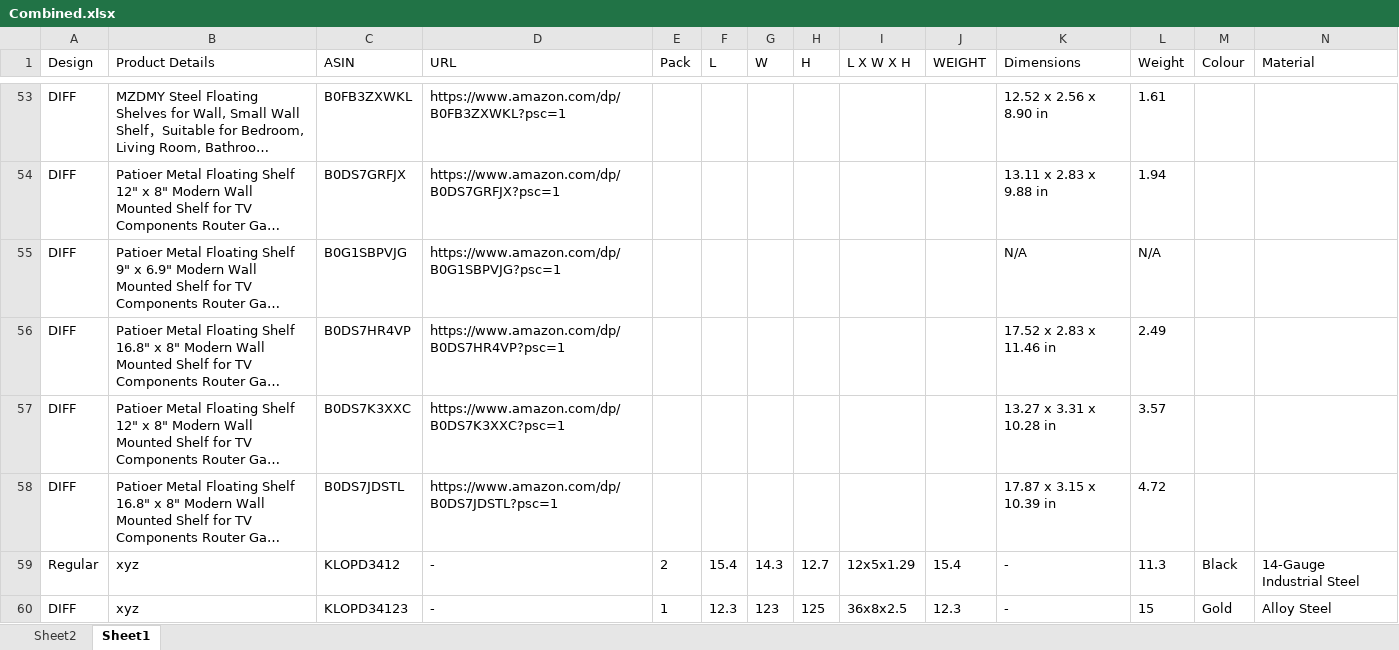
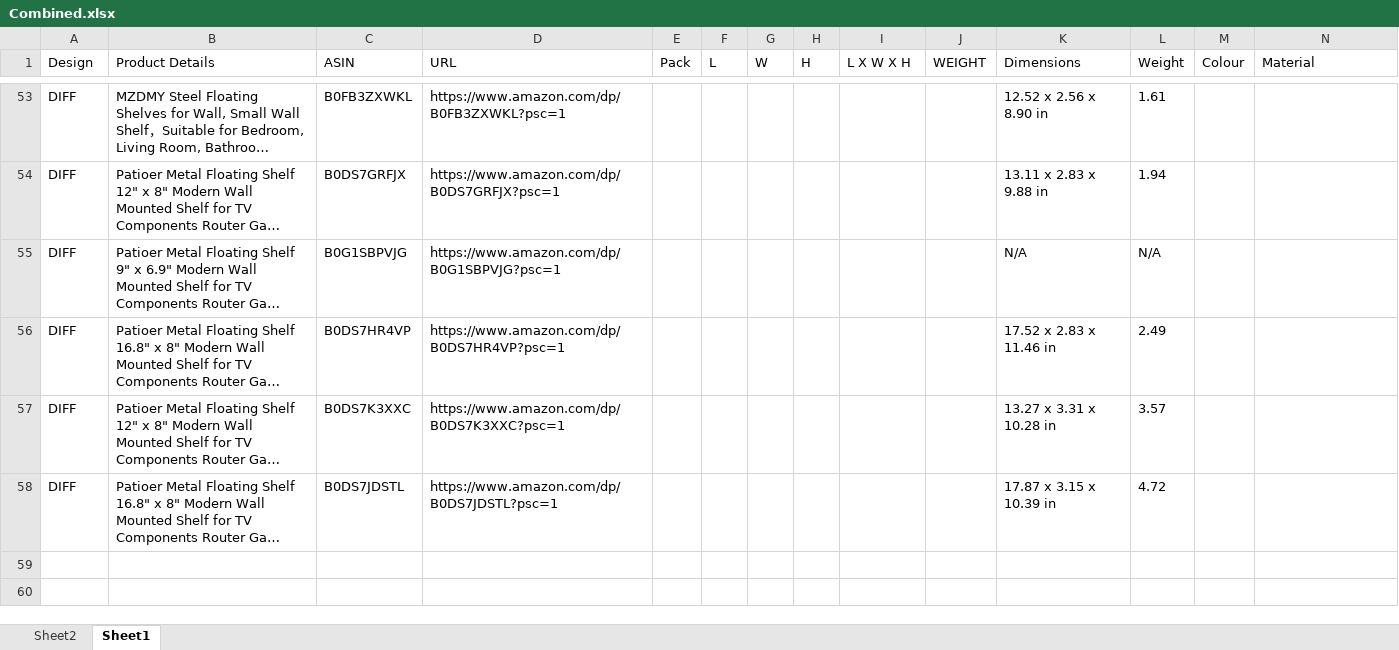
Before and after one commit to SpectraOverseas/Floating-Shelf, an Excel workbook: data/Combined.xlsx, sheet Sheet1, drawn as a sheet; only a part is shown, gaps mark what is left out; long unchanged cells end in …; values as stored, in another font and other column widths than the file's, no borders; rows hold the shown columns only; the diff names each change by its address in the sheet, - before the commit and + after, or states it on an @@ line.

Commit message:
Update

```diff
--- a/data/Combined.xlsx (sheet Sheet1)
+++ b/data/Combined.xlsx (sheet Sheet1)
-row 59: Regular | xyz | KLOPD3412 | - | 2 | 15.4 | 14.3 | 12.7 | 12x5x1.29 | 15.4 | - | 11.3 | Black | 14-Gauge Industrial Steel
-row 60: DIFF | xyz | KLOPD34123 | - | 1 | 12.3 | 123 | 125 | 36x8x2.5 | 12.3 | - | 15 | Gold | Alloy Steel
```
